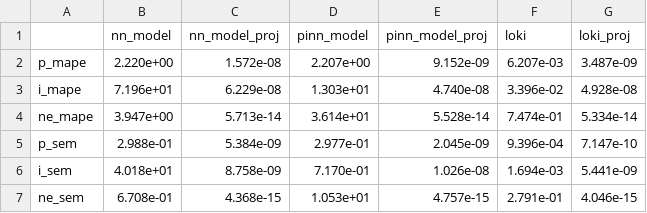
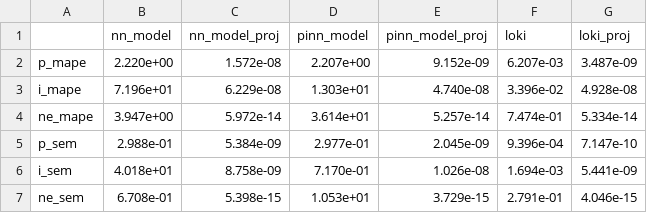
Before and after one commit to matildevalente/physics_consistent_machine_learning, a CSV file: src/ltp_system/figures/Figures_4/Figure_4b/physical_compliance_mape.csv, drawn as a sheet.

```diff
--- a/src/ltp_system/figures/Figures_4/Figure_4b/physical_compliance_mape.csv
+++ b/src/ltp_system/figures/Figures_4/Figure_4b/physical_compliance_mape.csv
@@ -3,5 +3,5 @@ p_mape,2.220e+00,1.572e-08,2.207e+00,9.152e-09,6.207e-03,3.487e-09
 i_mape,7.196e+01,6.229e-08,1.303e+01,4.740e-08,3.396e-02,4.928e-08
-ne_mape,3.947e+00,5.713e-14,3.614e+01,5.528e-14,7.474e-01,5.334e-14
+ne_mape,3.947e+00,5.972e-14,3.614e+01,5.257e-14,7.474e-01,5.334e-14
 p_sem,2.988e-01,5.384e-09,2.977e-01,2.045e-09,9.396e-04,7.147e-10
 i_sem,4.018e+01,8.758e-09,7.170e-01,1.026e-08,1.694e-03,5.441e-09
-ne_sem,6.708e-01,4.368e-15,1.053e+01,4.757e-15,2.791e-01,4.046e-15
+ne_sem,6.708e-01,5.398e-15,1.053e+01,3.729e-15,2.791e-01,4.046e-15
```
Also changed, not shown: src/ltp_system/figures/Figures_4/Figure_4b/physical_compliance_rmse.csv, 37 other files.
